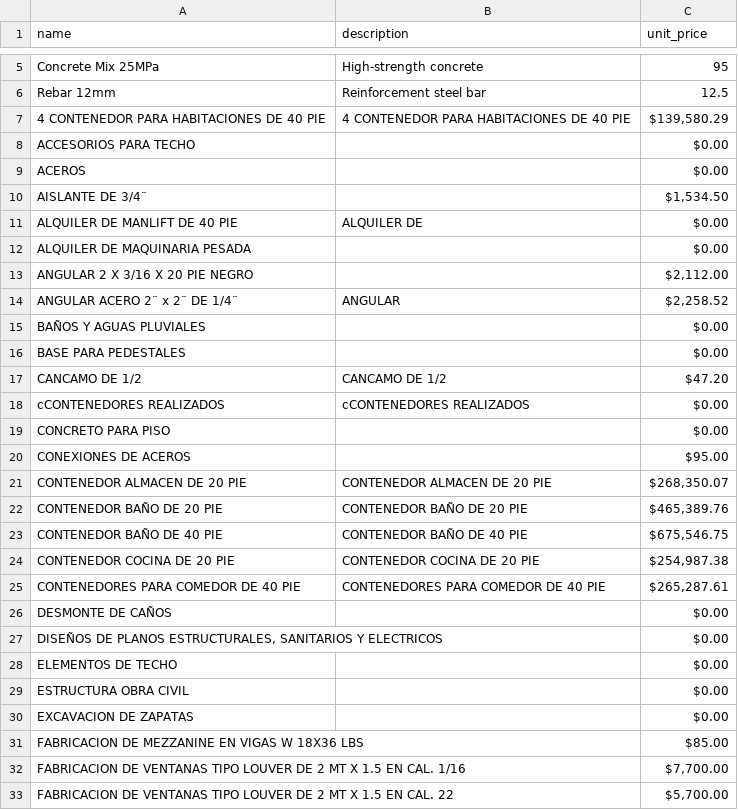
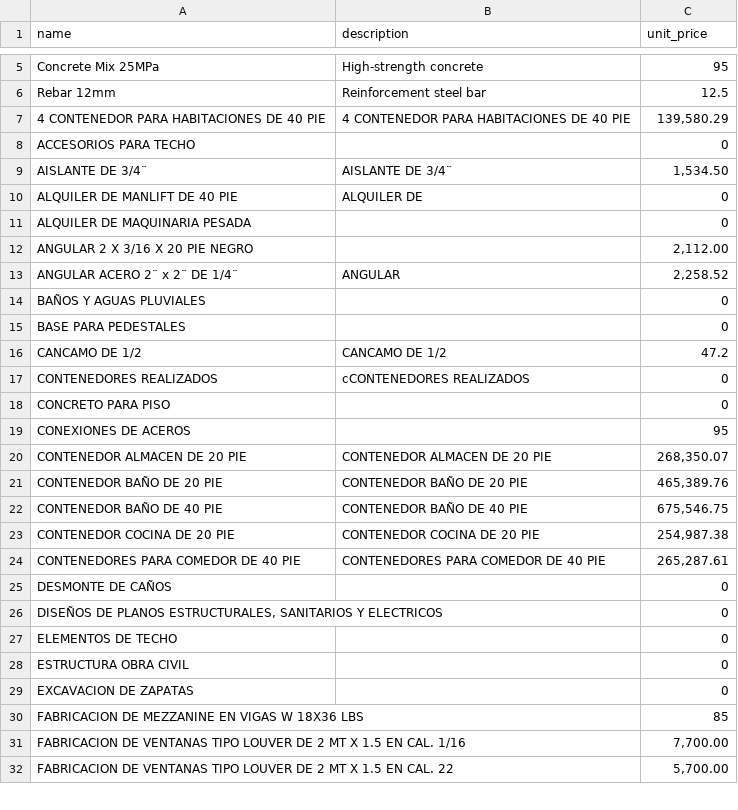
Before and after one commit to fabianespinal/industrial-calculator, a CSV file: products.csv, drawn as a sheet; only a part is shown, gaps mark what is left out; the diff covers the shown part only.

```diff
--- a/products.csv
+++ b/products.csv
@@ -6,28 +6,27 @@ Concrete Mix 25MPa,High-strength concrete,95
 Rebar 12mm,Reinforcement steel bar,12.5
-4 CONTENEDOR PARA HABITACIONES DE 40 PIE,4 CONTENEDOR PARA HABITACIONES DE 40 PIE,"$139,580.29 "
-ACCESORIOS PARA TECHO,,$0.00
-ACEROS,,$0.00
-AISLANTE DE 3/4¨,,"$1,534.50 "
-ALQUILER DE MANLIFT DE 40 PIE,ALQUILER DE ,$0.00
-ALQUILER DE MAQUINARIA PESADA,,$0.00
-ANGULAR 2 X 3/16 X 20 PIE NEGRO,,"$2,112.00 "
-ANGULAR ACERO 2¨ x 2¨ DE 1/4¨,ANGULAR,"$2,258.52 "
-BAÑOS Y AGUAS PLUVIALES,,$0.00
-BASE PARA PEDESTALES,,$0.00
-CANCAMO DE 1/2,CANCAMO DE 1/2,$47.20
-cCONTENEDORES REALIZADOS,cCONTENEDORES REALIZADOS,$0.00
-CONCRETO PARA PISO,,$0.00
-CONEXIONES DE ACEROS,,$95.00
-CONTENEDOR ALMACEN DE 20 PIE,CONTENEDOR ALMACEN DE 20 PIE,"$268,350.07 "
-CONTENEDOR BAÑO DE 20 PIE,CONTENEDOR BAÑO DE 20 PIE,"$465,389.76 "
-CONTENEDOR BAÑO DE 40 PIE,CONTENEDOR BAÑO DE 40 PIE,"$675,546.75 "
-CONTENEDOR COCINA DE 20 PIE,CONTENEDOR COCINA DE 20 PIE,"$254,987.38 "
-CONTENEDORES PARA COMEDOR DE 40 PIE ,CONTENEDORES PARA COMEDOR DE 40 PIE ,"$265,287.61 "
-DESMONTE DE CAÑOS,,$0.00
-"DISEÑOS DE PLANOS ESTRUCTURALES, SANITARIOS Y ELECTRICOS",,$0.00
-ELEMENTOS DE TECHO,,$0.00
-ESTRUCTURA OBRA CIVIL,,$0.00
-EXCAVACION DE ZAPATAS,,$0.00
-FABRICACION DE MEZZANINE EN VIGAS W 18X36 LBS,,$85.00
-FABRICACION DE VENTANAS TIPO LOUVER DE 2 MT X 1.5 EN CAL. 1/16,,"$7,700.00 "
-FABRICACION DE VENTANAS TIPO LOUVER DE 2 MT X 1.5 EN CAL. 22,,"$5,700.00 "
+4 CONTENEDOR PARA HABITACIONES DE 40 PIE,4 CONTENEDOR PARA HABITACIONES DE 40 PIE,"139,580.29"
+ACCESORIOS PARA TECHO,,0
+AISLANTE DE 3/4¨,AISLANTE DE 3/4¨,"1,534.50"
+ALQUILER DE MANLIFT DE 40 PIE,ALQUILER DE ,0
+ALQUILER DE MAQUINARIA PESADA,,0
+ANGULAR 2 X 3/16 X 20 PIE NEGRO,,"2,112.00"
+ANGULAR ACERO 2¨ x 2¨ DE 1/4¨,ANGULAR,"2,258.52"
+BAÑOS Y AGUAS PLUVIALES,,0
+BASE PARA PEDESTALES,,0
+CANCAMO DE 1/2,CANCAMO DE 1/2,47.2
+CONTENEDORES REALIZADOS,cCONTENEDORES REALIZADOS,0
+CONCRETO PARA PISO,,0
+CONEXIONES DE ACEROS,,95
+CONTENEDOR ALMACEN DE 20 PIE,CONTENEDOR ALMACEN DE 20 PIE,"268,350.07"
+CONTENEDOR BAÑO DE 20 PIE,CONTENEDOR BAÑO DE 20 PIE,"465,389.76"
+CONTENEDOR BAÑO DE 40 PIE,CONTENEDOR BAÑO DE 40 PIE,"675,546.75"
+CONTENEDOR COCINA DE 20 PIE,CONTENEDOR COCINA DE 20 PIE,"254,987.38"
+CONTENEDORES PARA COMEDOR DE 40 PIE ,CONTENEDORES PARA COMEDOR DE 40 PIE ,"265,287.61"
+DESMONTE DE CAÑOS,,0
+"DISEÑOS DE PLANOS ESTRUCTURALES, SANITARIOS Y ELECTRICOS",,0
+ELEMENTOS DE TECHO,,0
+ESTRUCTURA OBRA CIVIL,,0
+EXCAVACION DE ZAPATAS,,0
+FABRICACION DE MEZZANINE EN VIGAS W 18X36 LBS,,85
+FABRICACION DE VENTANAS TIPO LOUVER DE 2 MT X 1.5 EN CAL. 1/16,,"7,700.00"
+FABRICACION DE VENTANAS TIPO LOUVER DE 2 MT X 1.5 EN CAL. 22,,"5,700.00"
```
Also changed, not shown: 5 removed rows and 93 edited cells elsewhere in this file, 1 other file.
